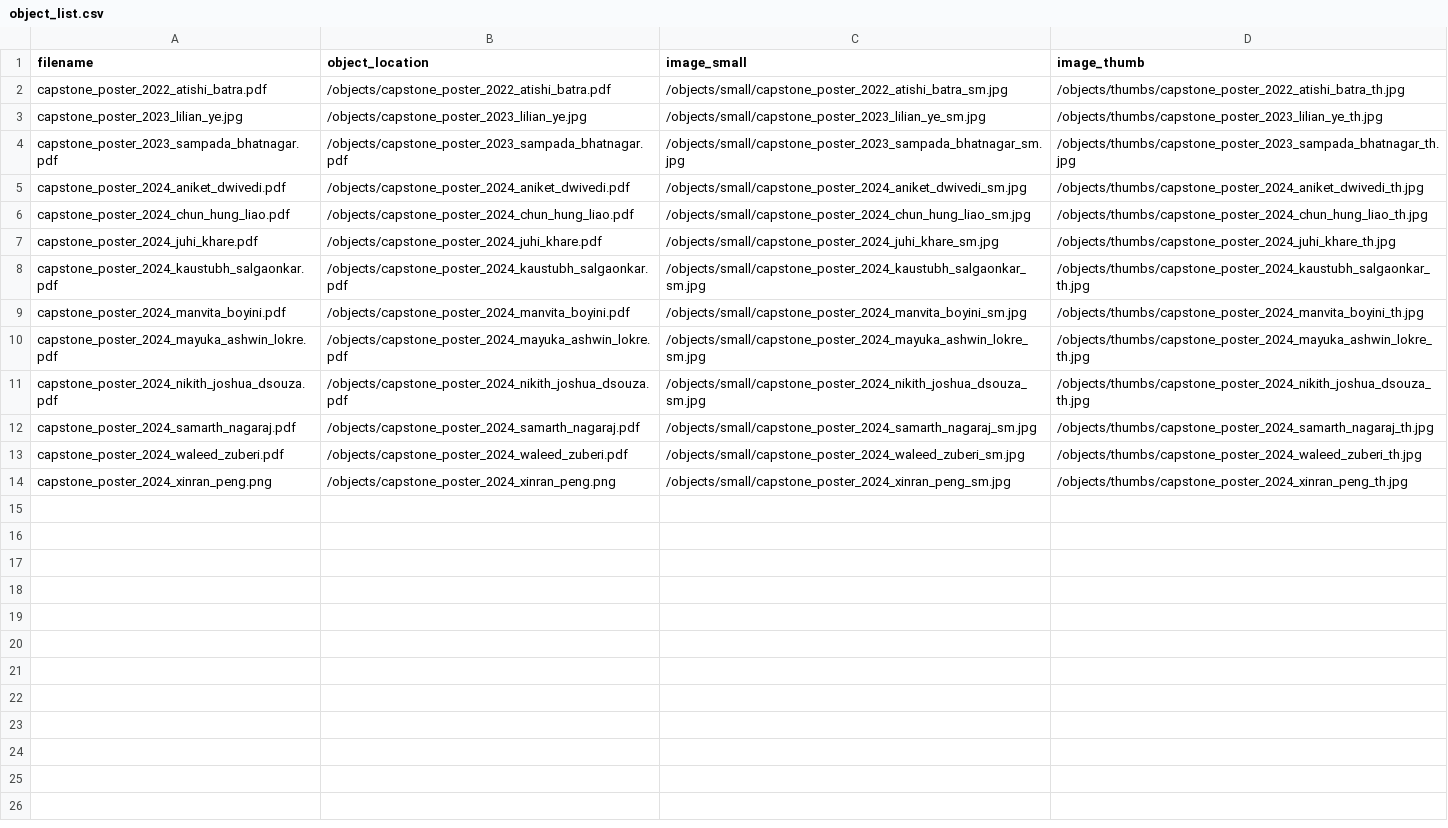
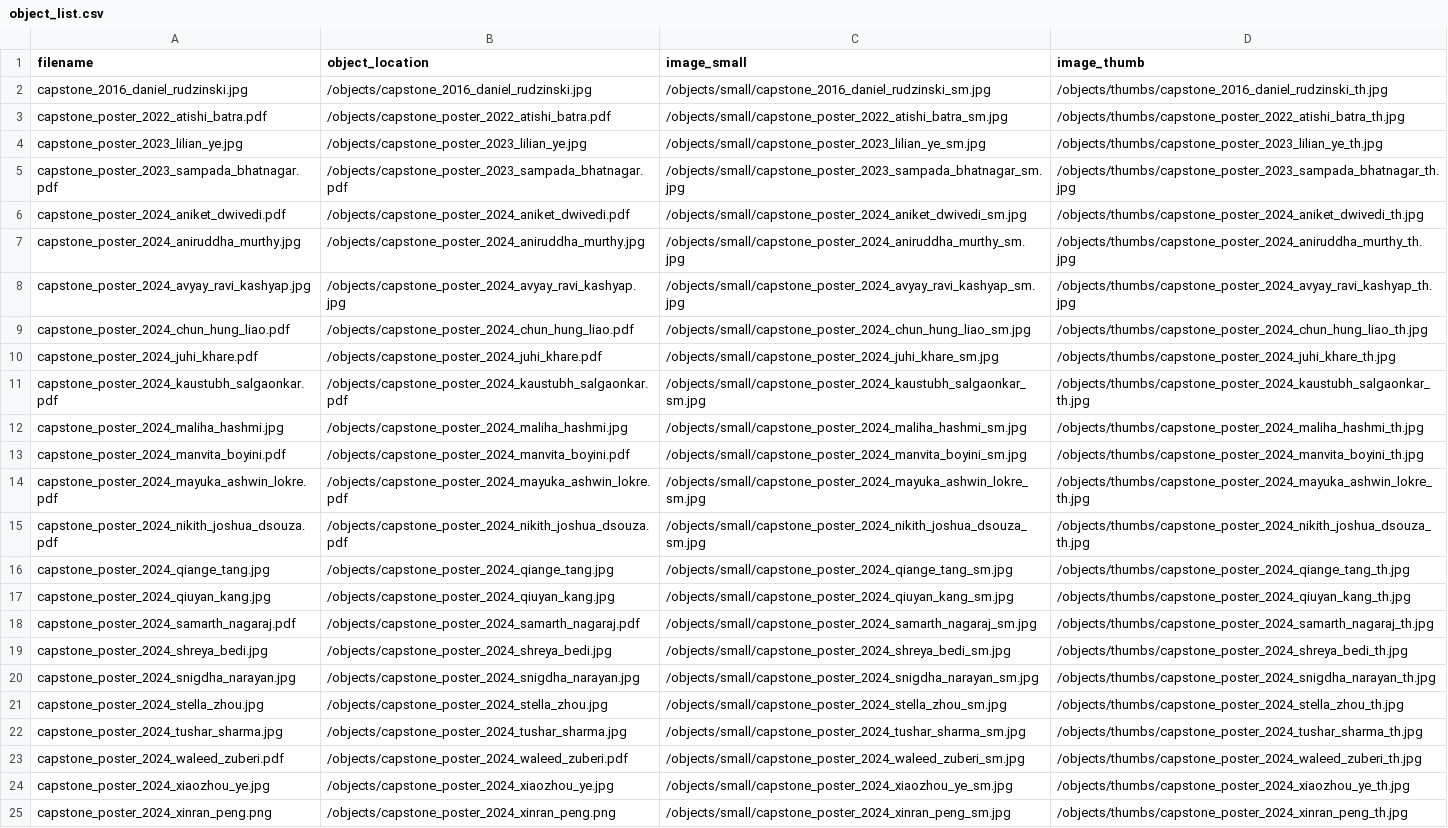
Before and after one commit to sayheyakanksha/hcidepot, a CSV file: objects/object_list.csv, drawn as a sheet; the diff names each change by its address in the sheet, - before the commit and + after, or states it on an @@ line.

Commit message:
Added more capstones

```diff
--- a/objects/object_list.csv
+++ b/objects/object_list.csv
+row 2: capstone_2016_daniel_rudzinski.jpg | /objects/capstone_2016_daniel_rudzinski.jpg | /objects/small/capstone_2016_daniel_rudzinski_sm.jpg | /objects/thumbs/capstone_2016_daniel_rudzinski_th.jpg
+row 7: capstone_poster_2024_aniruddha_murthy.jpg | /objects/capstone_poster_2024_aniruddha_murthy.jpg | /objects/small/capstone_poster_2024_aniruddha_murthy_sm.jpg | /objects/thumbs/capstone_poster_2024_aniruddha_murthy_th.jpg
+row 8: capstone_poster_2024_avyay_ravi_kashyap.jpg | /objects/capstone_poster_2024_avyay_ravi_kashyap.jpg | /objects/small/capstone_poster_2024_avyay_ravi_kashyap_sm.jpg | /objects/thumbs/capstone_poster_2024_avyay_ravi_kashyap_th.jpg
+row 12: capstone_poster_2024_maliha_hashmi.jpg | /objects/capstone_poster_2024_maliha_hashmi.jpg | /objects/small/capstone_poster_2024_maliha_hashmi_sm.jpg | /objects/thumbs/capstone_poster_2024_maliha_hashmi_th.jpg
+row 16: capstone_poster_2024_qiange_tang.jpg | /objects/capstone_poster_2024_qiange_tang.jpg | /objects/small/capstone_poster_2024_qiange_tang_sm.jpg | /objects/thumbs/capstone_poster_2024_qiange_tang_th.jpg
+row 17: capstone_poster_2024_qiuyan_kang.jpg | /objects/capstone_poster_2024_qiuyan_kang.jpg | /objects/small/capstone_poster_2024_qiuyan_kang_sm.jpg | /objects/thumbs/capstone_poster_2024_qiuyan_kang_th.jpg
+row 19: capstone_poster_2024_shreya_bedi.jpg | /objects/capstone_poster_2024_shreya_bedi.jpg | /objects/small/capstone_poster_2024_shreya_bedi_sm.jpg | /objects/thumbs/capstone_poster_2024_shreya_bedi_th.jpg
+row 20: capstone_poster_2024_snigdha_narayan.jpg | /objects/capstone_poster_2024_snigdha_narayan.jpg | /objects/small/capstone_poster_2024_snigdha_narayan_sm.jpg | /objects/thumbs/capstone_poster_2024_snigdha_narayan_th.jpg
+row 21: capstone_poster_2024_stella_zhou.jpg | /objects/capstone_poster_2024_stella_zhou.jpg | /objects/small/capstone_poster_2024_stella_zhou_sm.jpg | /objects/thumbs/capstone_poster_2024_stella_zhou_th.jpg
+row 22: capstone_poster_2024_tushar_sharma.jpg | /objects/capstone_poster_2024_tushar_sharma.jpg | /objects/small/capstone_poster_2024_tushar_sharma_sm.jpg | /objects/thumbs/capstone_poster_2024_tushar_sharma_th.jpg
+row 24: capstone_poster_2024_xiaozhou_ye.jpg | /objects/capstone_poster_2024_xiaozhou_ye.jpg | /objects/small/capstone_poster_2024_xiaozhou_ye_sm.jpg | /objects/thumbs/capstone_poster_2024_xiaozhou_ye_th.jpg
```
Also changed, not shown: 38 other files.
